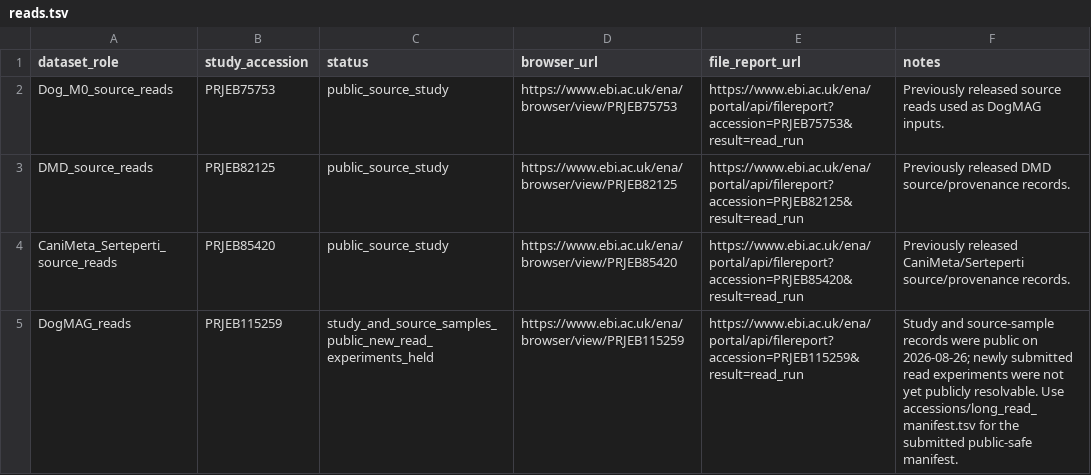
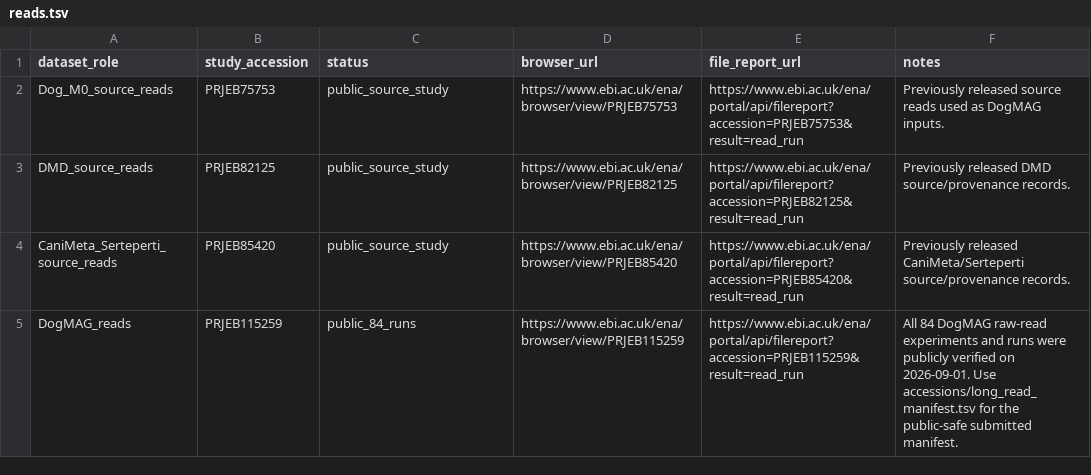
Before and after one commit to Balays/DogMAG, a TSV file: data_access/reads.tsv, drawn as a sheet.

Commit message:
Update ENA public release status

```diff
--- a/data_access/reads.tsv
+++ b/data_access/reads.tsv
@@ -4,2 +4,2 @@ DMD_source_reads	PRJEB82125	public_source_study	https://www.ebi.ac.uk/ena/browse
 CaniMeta_Serteperti_source_reads	PRJEB85420	public_source_study	https://www.ebi.ac.uk/ena/browser/view/PRJEB85420	https://www.ebi.ac.uk/ena/portal/api/filereport?accession=PRJEB85420&result=read_run	Previously released CaniMeta/Serteperti source/provenance records.
-DogMAG_reads	PRJEB115259	study_and_source_samples_public_new_read_experiments_held	https://www.ebi.ac.uk/ena/browser/view/PRJEB115259	https://www.ebi.ac.uk/ena/portal/api/filereport?accession=PRJEB115259&result=read_run	Study and source-sample records were public on 2026-08-26; newly submitted read experiments were not yet publicly resolvable. Use accessions/long_read_manifest.tsv for the submitted public-safe manifest.
+DogMAG_reads	PRJEB115259	public_84_runs	https://www.ebi.ac.uk/ena/browser/view/PRJEB115259	https://www.ebi.ac.uk/ena/portal/api/filereport?accession=PRJEB115259&result=read_run	All 84 DogMAG raw-read experiments and runs were publicly verified on 2026-09-01. Use accessions/long_read_manifest.tsv for the public-safe submitted manifest.
```
